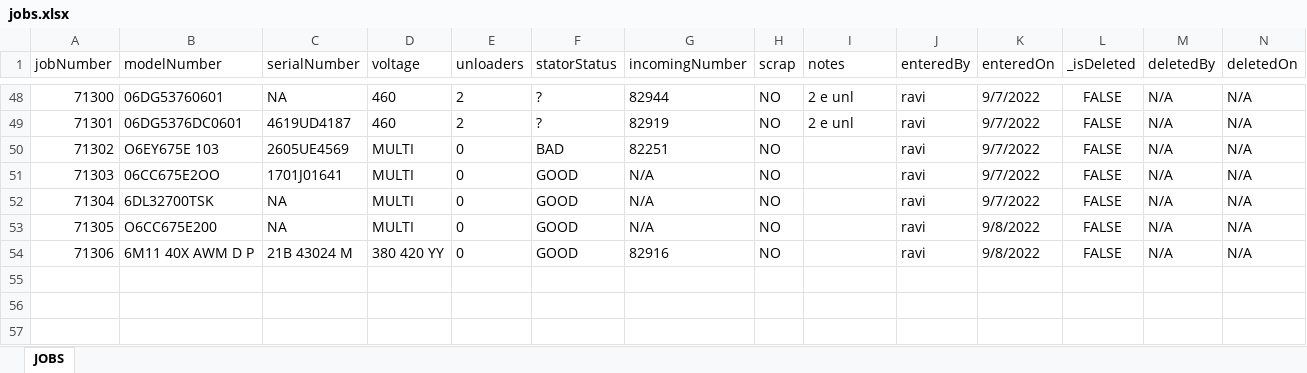
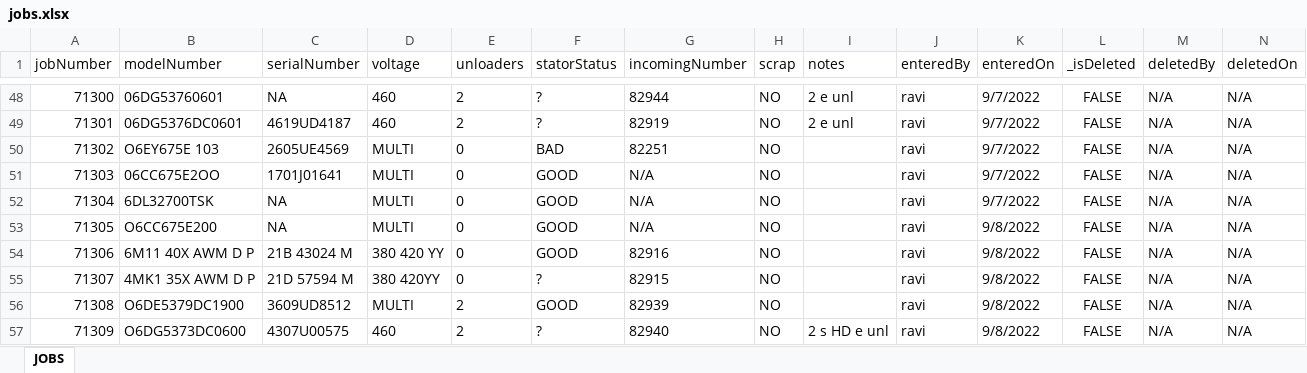
Before and after one commit to sase6/nce_v1, an Excel workbook: public/backup/jobs.xlsx, sheet JOBS, drawn as a sheet; only a part is shown, gaps mark what is left out; values as stored, in another font and other column widths than the file's, no borders; rows hold the shown columns only; the diff names each change by its address in the sheet, - before the commit and + after, or states it on an @@ line.

```diff
--- a/public/backup/jobs.xlsx (sheet JOBS)
+++ b/public/backup/jobs.xlsx (sheet JOBS)
+row 55: 71307 | 4MK1 35X AWM D P | 21D 57594 M | 380 420YY | 0 | ? | 82915 | NO |  | ravi | 9/8/2022 | FALSE | N/A | N/A
+row 56: 71308 | O6DE5379DC1900 | 3609UD8512 | MULTI | 2 | GOOD | 82939 | NO |  | ravi | 9/8/2022 | FALSE | N/A | N/A
+row 57: 71309 | O6DG5373DC0600 | 4307U00575 | 460 | 2 | ? | 82940 | NO | 2 s HD e unl | ravi | 9/8/2022 | FALSE | N/A | N/A
```
Also changed, not shown: 2 other files.
